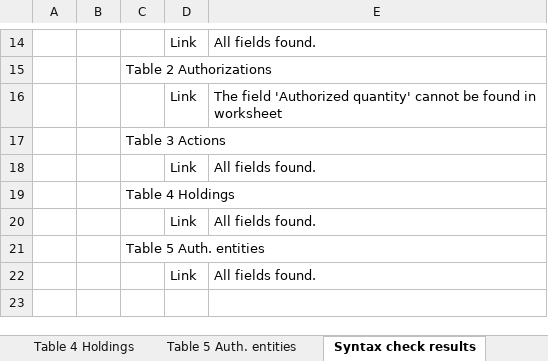
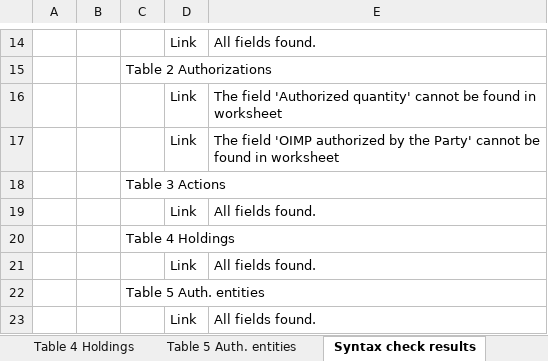
Before and after one commit to frankcnng/consistency, an Excel workbook: AEF_files/202504292100---AEF_CMA6_second_iteration - Guyana 2021.syntax_checked.xlsx, sheet Syntax check results, drawn as a sheet; only a part is shown, gaps mark what is left out; the shorter side is filled out with more unchanged rows; values as stored, in another font and other column widths than the file's, no cell formats; the diff names each change by its address in the sheet, - before the commit and + after, or states it on an @@ line.

```diff
--- a/AEF_files/202504292100---AEF_CMA6_second_iteration - Guyana 2021.syntax_checked.xlsx (sheet Syntax check results)
+++ b/AEF_files/202504292100---AEF_CMA6_second_iteration - Guyana 2021.syntax_checked.xlsx (sheet Syntax check results)
+row 17:  |  |  | Link | The field 'OIMP authorized by the Party' cannot be found in worksheet
```
Also changed, not shown: sheet Table 2 Authorizations, cell formats, AEF_files/202504292100---AEF_CMA6_second_iteration - Guyana 2021.xlsx, AEF_files/202504292100---AEF_CMA6_second_iteration - Guyana 2022.syntax_checked.xlsx, 5 other files.
